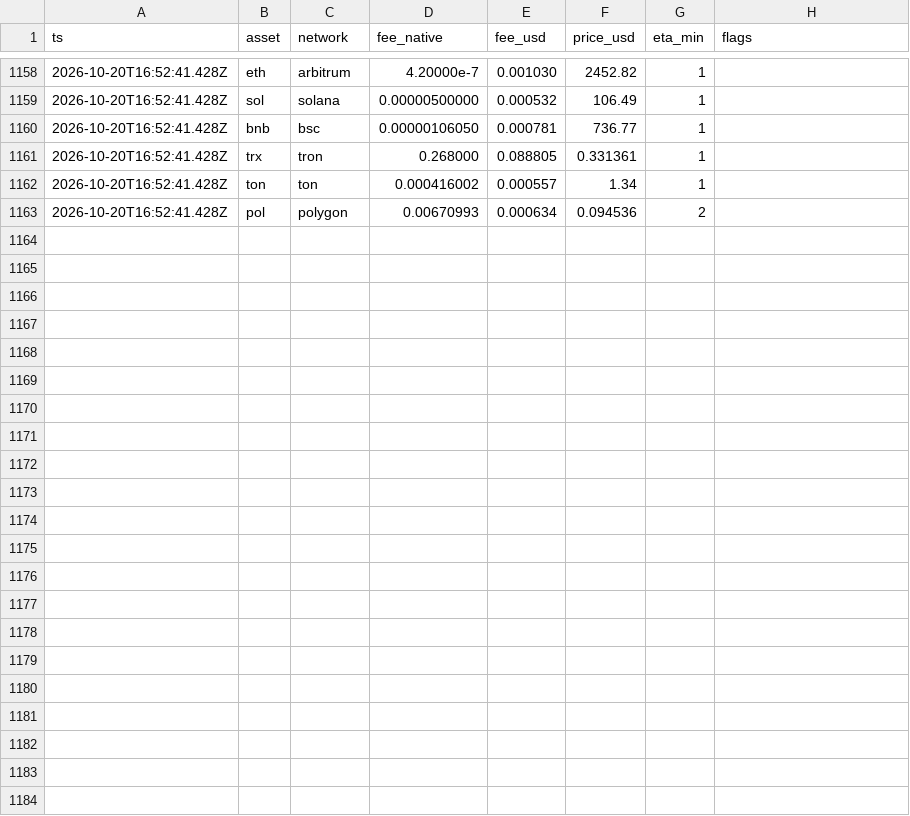
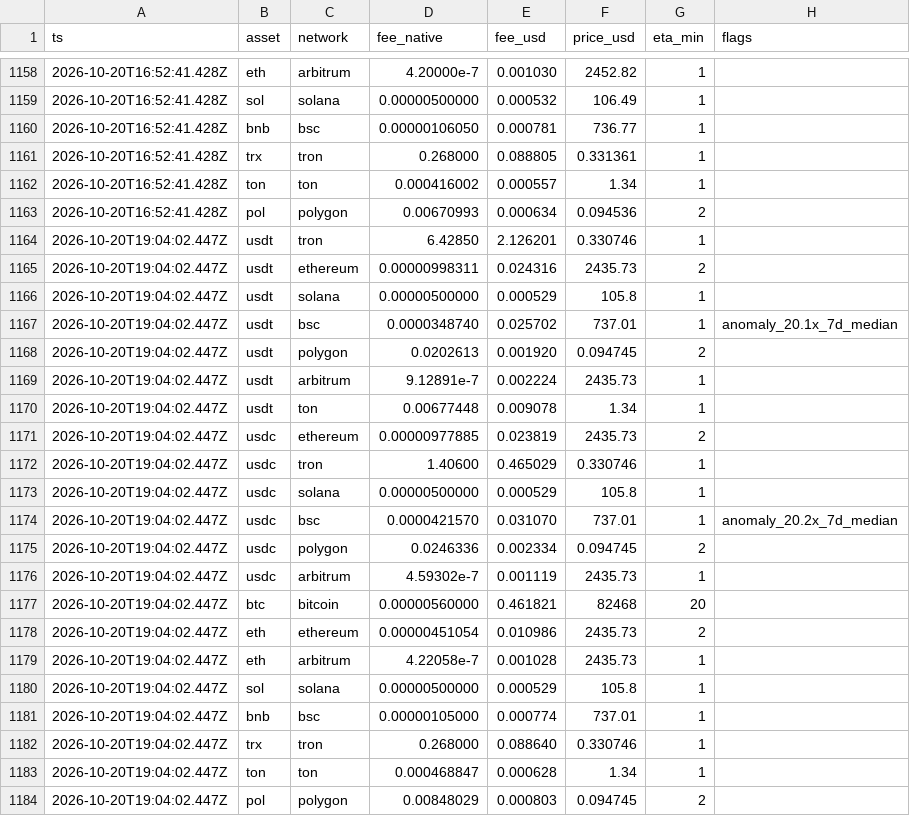
Before and after one commit to maresfield-cmyk/gcrypto, a CSV file: data/history/networks.csv, drawn as a sheet; only a part is shown, gaps mark what is left out.

Commit message:
data: 2026-10-20T19:04:35Z [skip ci]

```diff
--- a/data/history/networks.csv
+++ b/data/history/networks.csv
@@ -1163 +1163,22 @@ ts,asset,network,fee_native,fee_usd,price_usd,eta_min,flags
 2026-10-20T16:52:41.428Z,pol,polygon,0.00670993,0.000634,0.094536,2,
+2026-10-20T19:04:02.447Z,usdt,tron,6.42850,2.126201,0.330746,1,
+2026-10-20T19:04:02.447Z,usdt,ethereum,0.00000998311,0.024316,2435.73,2,
+2026-10-20T19:04:02.447Z,usdt,solana,0.00000500000,0.000529,105.8,1,
+2026-10-20T19:04:02.447Z,usdt,bsc,0.0000348740,0.025702,737.01,1,anomaly_20.1x_7d_median
+2026-10-20T19:04:02.447Z,usdt,polygon,0.0202613,0.001920,0.094745,2,
+2026-10-20T19:04:02.447Z,usdt,arbitrum,9.12891e-7,0.002224,2435.73,1,
+2026-10-20T19:04:02.447Z,usdt,ton,0.00677448,0.009078,1.34,1,
+2026-10-20T19:04:02.447Z,usdc,ethereum,0.00000977885,0.023819,2435.73,2,
+2026-10-20T19:04:02.447Z,usdc,tron,1.40600,0.465029,0.330746,1,
+2026-10-20T19:04:02.447Z,usdc,solana,0.00000500000,0.000529,105.8,1,
+2026-10-20T19:04:02.447Z,usdc,bsc,0.0000421570,0.031070,737.01,1,anomaly_20.2x_7d_median
+2026-10-20T19:04:02.447Z,usdc,polygon,0.0246336,0.002334,0.094745,2,
+2026-10-20T19:04:02.447Z,usdc,arbitrum,4.59302e-7,0.001119,2435.73,1,
+2026-10-20T19:04:02.447Z,btc,bitcoin,0.00000560000,0.461821,82468,20,
+2026-10-20T19:04:02.447Z,eth,ethereum,0.00000451054,0.010986,2435.73,2,
+2026-10-20T19:04:02.447Z,eth,arbitrum,4.22058e-7,0.001028,2435.73,1,
+2026-10-20T19:04:02.447Z,sol,solana,0.00000500000,0.000529,105.8,1,
+2026-10-20T19:04:02.447Z,bnb,bsc,0.00000105000,0.000774,737.01,1,
+2026-10-20T19:04:02.447Z,trx,tron,0.268000,0.088640,0.330746,1,
+2026-10-20T19:04:02.447Z,ton,ton,0.000468847,0.000628,1.34,1,
+2026-10-20T19:04:02.447Z,pol,polygon,0.00848029,0.000803,0.094745,2,
```
Also changed, not shown: 45 other files.
